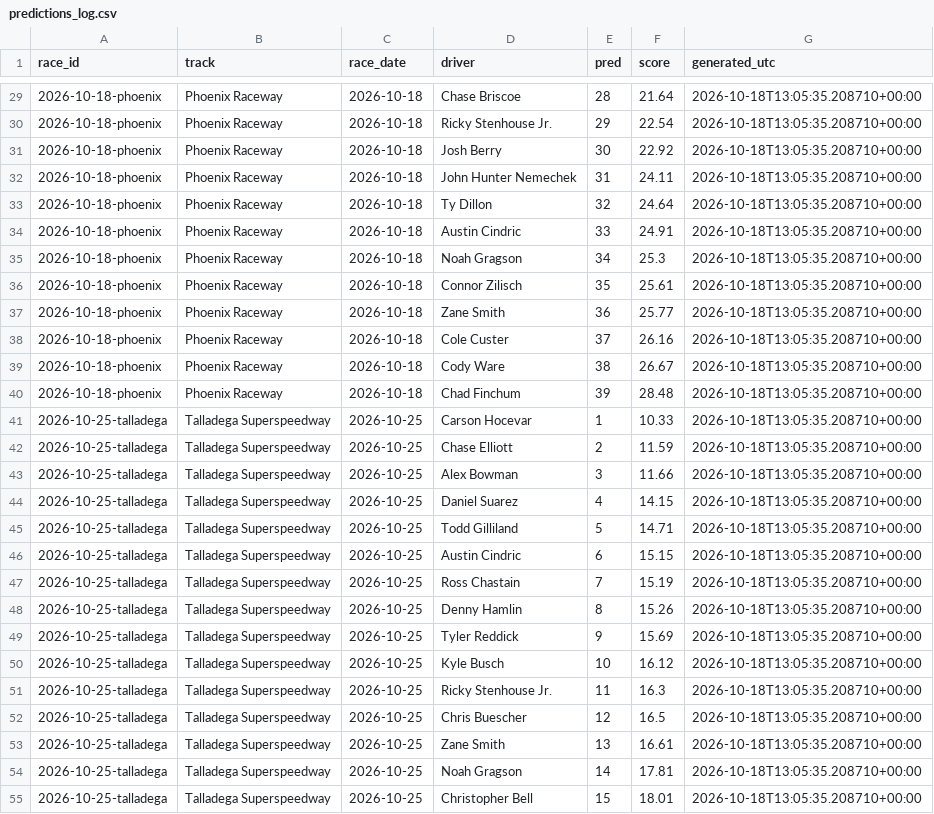
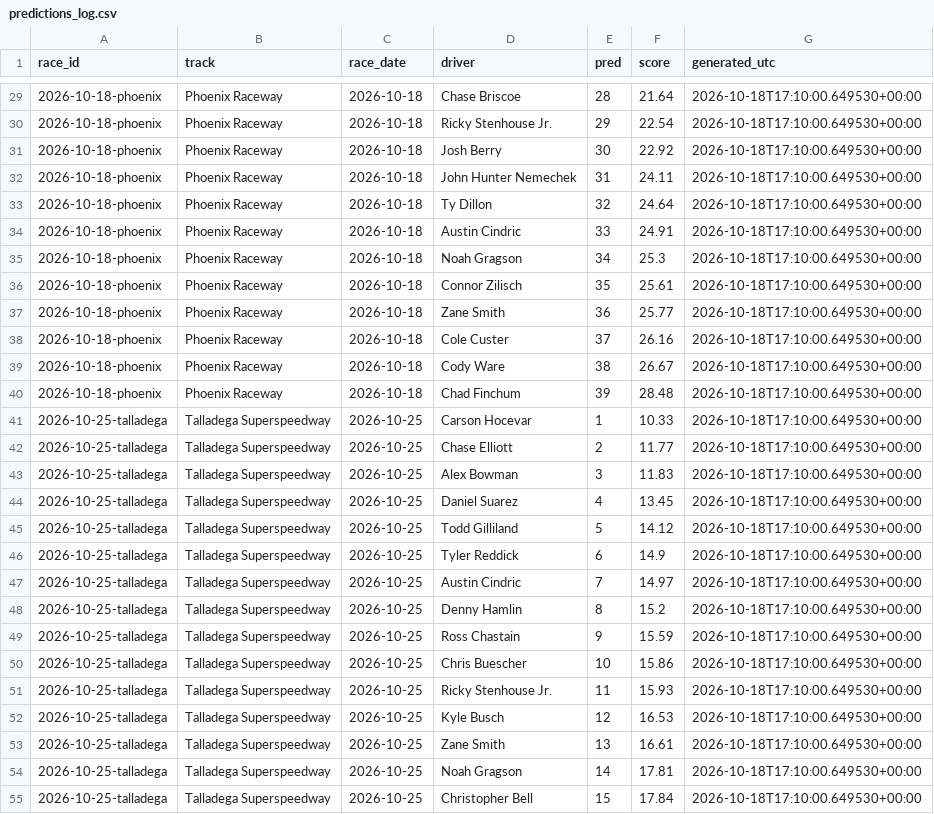
Before and after one commit to BlkShdw02/NASCAR-dashboard, a CSV file: data/predictions_log.csv, drawn as a sheet; only a part is shown, gaps mark what is left out; the diff covers the shown part only.

```diff
--- a/data/predictions_log.csv
+++ b/data/predictions_log.csv
@@ -29,27 +29,27 @@ race_id,track,race_date,driver,pred,score,generated_utc
-2026-10-18-phoenix,Phoenix Raceway,2026-10-18,Chase Briscoe,28,21.64,2026-10-18T13:05:35.208710+00:00
-2026-10-18-phoenix,Phoenix Raceway,2026-10-18,Ricky Stenhouse Jr.,29,22.54,2026-10-18T13:05:35.208710+00:00
-2026-10-18-phoenix,Phoenix Raceway,2026-10-18,Josh Berry,30,22.92,2026-10-18T13:05:35.208710+00:00
-2026-10-18-phoenix,Phoenix Raceway,2026-10-18,John Hunter Nemechek,31,24.11,2026-10-18T13:05:35.208710+00:00
-2026-10-18-phoenix,Phoenix Raceway,2026-10-18,Ty Dillon,32,24.64,2026-10-18T13:05:35.208710+00:00
-2026-10-18-phoenix,Phoenix Raceway,2026-10-18,Austin Cindric,33,24.91,2026-10-18T13:05:35.208710+00:00
-2026-10-18-phoenix,Phoenix Raceway,2026-10-18,Noah Gragson,34,25.3,2026-10-18T13:05:35.208710+00:00
-2026-10-18-phoenix,Phoenix Raceway,2026-10-18,Connor Zilisch,35,25.61,2026-10-18T13:05:35.208710+00:00
-2026-10-18-phoenix,Phoenix Raceway,2026-10-18,Zane Smith,36,25.77,2026-10-18T13:05:35.208710+00:00
-2026-10-18-phoenix,Phoenix Raceway,2026-10-18,Cole Custer,37,26.16,2026-10-18T13:05:35.208710+00:00
-2026-10-18-phoenix,Phoenix Raceway,2026-10-18,Cody Ware,38,26.67,2026-10-18T13:05:35.208710+00:00
-2026-10-18-phoenix,Phoenix Raceway,2026-10-18,Chad Finchum,39,28.48,2026-10-18T13:05:35.208710+00:00
-2026-10-25-talladega,Talladega Superspeedway,2026-10-25,Carson Hocevar,1,10.33,2026-10-18T13:05:35.208710+00:00
-2026-10-25-talladega,Talladega Superspeedway,2026-10-25,Chase Elliott,2,11.59,2026-10-18T13:05:35.208710+00:00
-2026-10-25-talladega,Talladega Superspeedway,2026-10-25,Alex Bowman,3,11.66,2026-10-18T13:05:35.208710+00:00
-2026-10-25-talladega,Talladega Superspeedway,2026-10-25,Daniel Suarez,4,14.15,2026-10-18T13:05:35.208710+00:00
-2026-10-25-talladega,Talladega Superspeedway,2026-10-25,Todd Gilliland,5,14.71,2026-10-18T13:05:35.208710+00:00
-2026-10-25-talladega,Talladega Superspeedway,2026-10-25,Austin Cindric,6,15.15,2026-10-18T13:05:35.208710+00:00
-2026-10-25-talladega,Talladega Superspeedway,2026-10-25,Ross Chastain,7,15.19,2026-10-18T13:05:35.208710+00:00
-2026-10-25-talladega,Talladega Superspeedway,2026-10-25,Denny Hamlin,8,15.26,2026-10-18T13:05:35.208710+00:00
-2026-10-25-talladega,Talladega Superspeedway,2026-10-25,Tyler Reddick,9,15.69,2026-10-18T13:05:35.208710+00:00
-2026-10-25-talladega,Talladega Superspeedway,2026-10-25,Kyle Busch,10,16.12,2026-10-18T13:05:35.208710+00:00
-2026-10-25-talladega,Talladega Superspeedway,2026-10-25,Ricky Stenhouse Jr.,11,16.3,2026-10-18T13:05:35.208710+00:00
-2026-10-25-talladega,Talladega Superspeedway,2026-10-25,Chris Buescher,12,16.5,2026-10-18T13:05:35.208710+00:00
-2026-10-25-talladega,Talladega Superspeedway,2026-10-25,Zane Smith,13,16.61,2026-10-18T13:05:35.208710+00:00
-2026-10-25-talladega,Talladega Superspeedway,2026-10-25,Noah Gragson,14,17.81,2026-10-18T13:05:35.208710+00:00
-2026-10-25-talladega,Talladega Superspeedway,2026-10-25,Christopher Bell,15,18.01,2026-10-18T13:05:35.208710+00:00
+2026-10-18-phoenix,Phoenix Raceway,2026-10-18,Chase Briscoe,28,21.64,2026-10-18T17:10:00.649530+00:00
+2026-10-18-phoenix,Phoenix Raceway,2026-10-18,Ricky Stenhouse Jr.,29,22.54,2026-10-18T17:10:00.649530+00:00
+2026-10-18-phoenix,Phoenix Raceway,2026-10-18,Josh Berry,30,22.92,2026-10-18T17:10:00.649530+00:00
+2026-10-18-phoenix,Phoenix Raceway,2026-10-18,John Hunter Nemechek,31,24.11,2026-10-18T17:10:00.649530+00:00
+2026-10-18-phoenix,Phoenix Raceway,2026-10-18,Ty Dillon,32,24.64,2026-10-18T17:10:00.649530+00:00
+2026-10-18-phoenix,Phoenix Raceway,2026-10-18,Austin Cindric,33,24.91,2026-10-18T17:10:00.649530+00:00
+2026-10-18-phoenix,Phoenix Raceway,2026-10-18,Noah Gragson,34,25.3,2026-10-18T17:10:00.649530+00:00
+2026-10-18-phoenix,Phoenix Raceway,2026-10-18,Connor Zilisch,35,25.61,2026-10-18T17:10:00.649530+00:00
+2026-10-18-phoenix,Phoenix Raceway,2026-10-18,Zane Smith,36,25.77,2026-10-18T17:10:00.649530+00:00
+2026-10-18-phoenix,Phoenix Raceway,2026-10-18,Cole Custer,37,26.16,2026-10-18T17:10:00.649530+00:00
+2026-10-18-phoenix,Phoenix Raceway,2026-10-18,Cody Ware,38,26.67,2026-10-18T17:10:00.649530+00:00
+2026-10-18-phoenix,Phoenix Raceway,2026-10-18,Chad Finchum,39,28.48,2026-10-18T17:10:00.649530+00:00
+2026-10-25-talladega,Talladega Superspeedway,2026-10-25,Carson Hocevar,1,10.33,2026-10-18T17:10:00.649530+00:00
+2026-10-25-talladega,Talladega Superspeedway,2026-10-25,Chase Elliott,2,11.77,2026-10-18T17:10:00.649530+00:00
+2026-10-25-talladega,Talladega Superspeedway,2026-10-25,Alex Bowman,3,11.83,2026-10-18T17:10:00.649530+00:00
+2026-10-25-talladega,Talladega Superspeedway,2026-10-25,Daniel Suarez,4,13.45,2026-10-18T17:10:00.649530+00:00
+2026-10-25-talladega,Talladega Superspeedway,2026-10-25,Todd Gilliland,5,14.12,2026-10-18T17:10:00.649530+00:00
+2026-10-25-talladega,Talladega Superspeedway,2026-10-25,Tyler Reddick,6,14.9,2026-10-18T17:10:00.649530+00:00
+2026-10-25-talladega,Talladega Superspeedway,2026-10-25,Austin Cindric,7,14.97,2026-10-18T17:10:00.649530+00:00
+2026-10-25-talladega,Talladega Superspeedway,2026-10-25,Denny Hamlin,8,15.2,2026-10-18T17:10:00.649530+00:00
+2026-10-25-talladega,Talladega Superspeedway,2026-10-25,Ross Chastain,9,15.59,2026-10-18T17:10:00.649530+00:00
+2026-10-25-talladega,Talladega Superspeedway,2026-10-25,Chris Buescher,10,15.86,2026-10-18T17:10:00.649530+00:00
+2026-10-25-talladega,Talladega Superspeedway,2026-10-25,Ricky Stenhouse Jr.,11,15.93,2026-10-18T17:10:00.649530+00:00
+2026-10-25-talladega,Talladega Superspeedway,2026-10-25,Kyle Busch,12,16.53,2026-10-18T17:10:00.649530+00:00
+2026-10-25-talladega,Talladega Superspeedway,2026-10-25,Zane Smith,13,16.61,2026-10-18T17:10:00.649530+00:00
+2026-10-25-talladega,Talladega Superspeedway,2026-10-25,Noah Gragson,14,17.81,2026-10-18T17:10:00.649530+00:00
+2026-10-25-talladega,Talladega Superspeedway,2026-10-25,Christopher Bell,15,17.84,2026-10-18T17:10:00.649530+00:00
```
Also changed, not shown: 81 edited cells elsewhere in this file, 1 other file.
